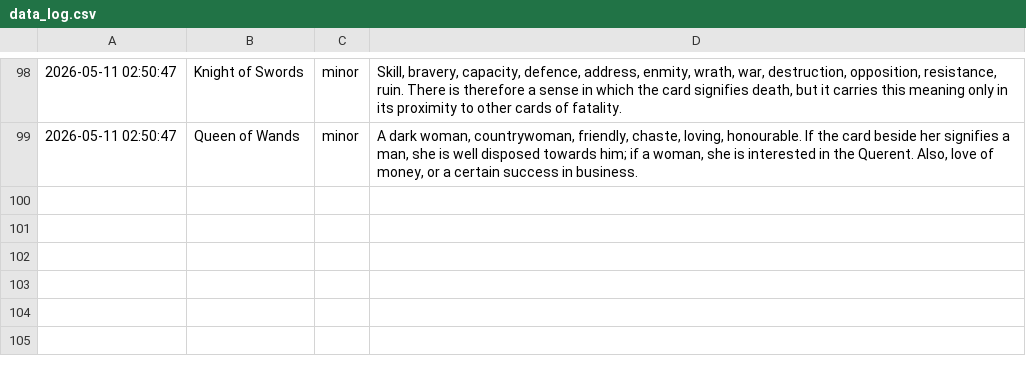
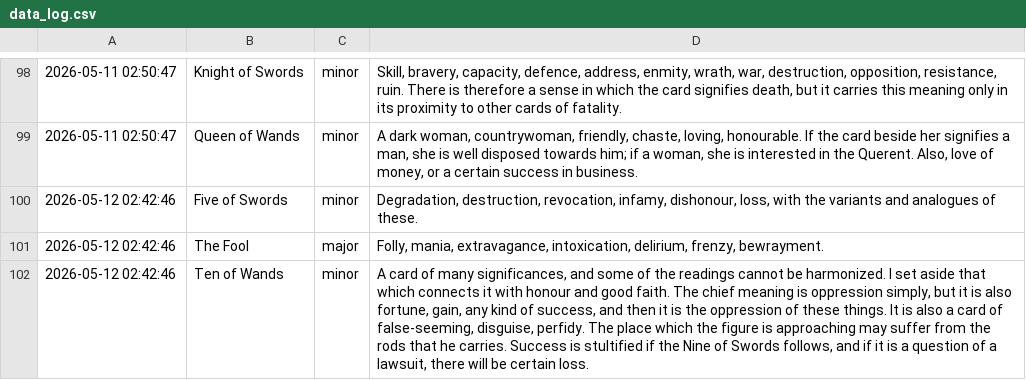
Before and after one commit to prakhar-upadhyay/Daily-Tarot-Scrapper, a CSV file: data_log.csv, drawn as a sheet; only a part is shown, gaps mark what is left out; the diff names each change by its address in the sheet, - before the commit and + after, or states it on an @@ line.

```diff
--- a/data_log.csv
+++ b/data_log.csv
+row 100: 2026-05-12 02:42:46 | Five of Swords | minor | Degradation, destruction, revocation, infamy, dishonour, loss, with the variants and analogues of these.
+row 101: 2026-05-12 02:42:46 | The Fool | major | Folly, mania, extravagance, intoxication, delirium, frenzy, bewrayment.
+row 102: 2026-05-12 02:42:46 | Ten of Wands | minor | A card of many significances, and some of the readings cannot be harmonized. I set aside that which connects it with honour and good faith. The chief meaning is oppression simply, but it is also fortune, gain, any kind of success, and then it is the oppression of these things. It is also a card of false-seeming, disguise, perfidy. The place which the figure is approaching may suffer from the rods that he carries. Success is stultified if the Nine of Swords follows, and if it is a question of a lawsuit, there will be certain loss.
```
